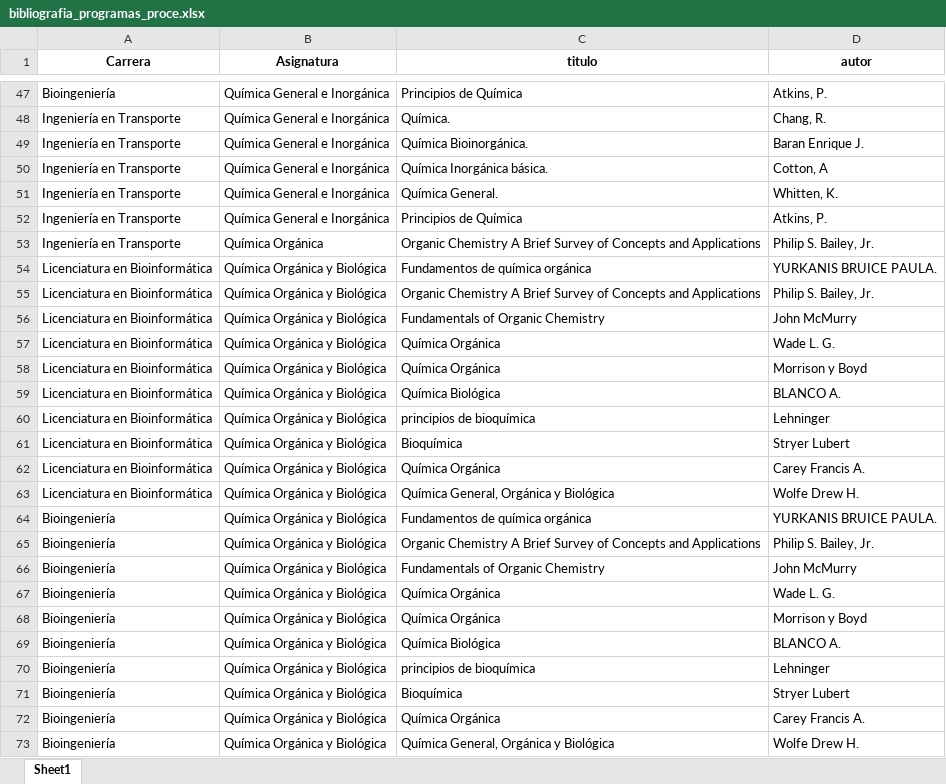
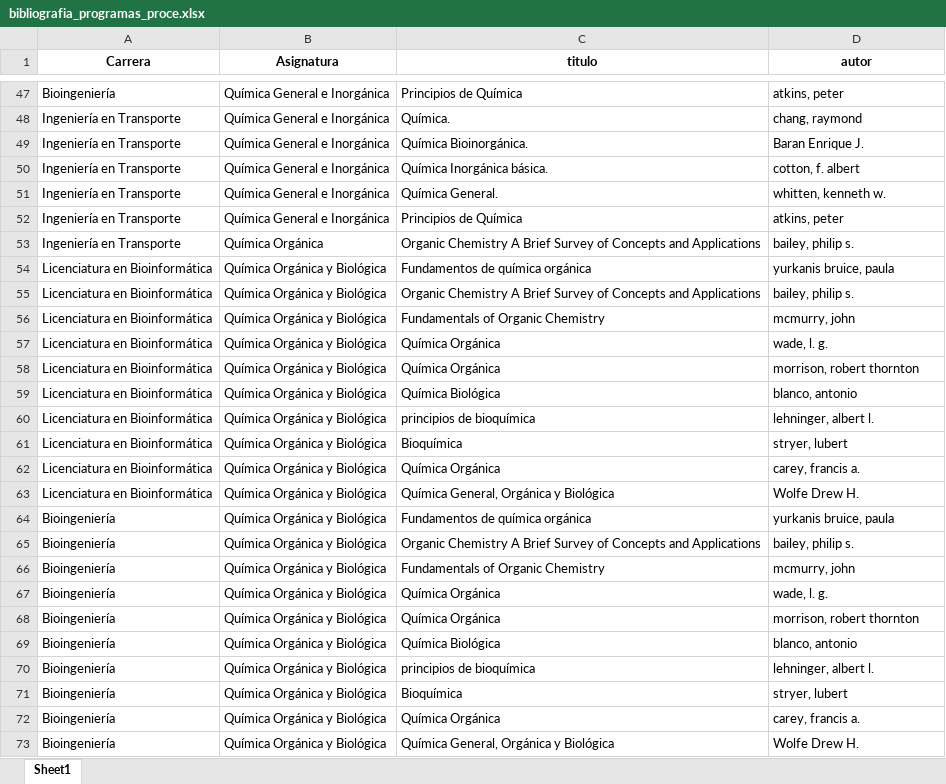
Before and after one commit to axelescalante0/Practica-Biblioteca, an Excel workbook: data/procesados/bibliografia_programas_proce.xlsx, sheet Sheet1, drawn as a sheet; only a part is shown, gaps mark what is left out; values as stored, in another font and other column widths than the file's, no borders; the diff covers the shown part only; the diff names each change by its address in the sheet, - before the commit and + after, or states it on an @@ line.

Commit message:
Cambios en bilbiografia procesada. Se modificaron el formato de los autores a uno estandar

```diff
--- a/data/procesados/bibliografia_programas_proce.xlsx (sheet Sheet1)
+++ b/data/procesados/bibliografia_programas_proce.xlsx (sheet Sheet1)
-D47 (autor): Atkins, P.
+D47 (autor): atkins, peter
-D48 (autor): Chang, R.
+D48 (autor): chang, raymond
-D50 (autor): Cotton, A
+D50 (autor): cotton, f. albert
-D51 (autor): Whitten, K.
+D51 (autor): whitten, kenneth w.
-D52 (autor): Atkins, P.
+D52 (autor): atkins, peter
-D53 (autor): Philip S. Bailey, Jr.
+D53 (autor): bailey, philip s.
-D54 (autor): YURKANIS BRUICE PAULA.
+D54 (autor): yurkanis bruice, paula
-D55 (autor): Philip S. Bailey, Jr.
+D55 (autor): bailey, philip s.
-D56 (autor): John McMurry
+D56 (autor): mcmurry, john
-D57 (autor): Wade L. G.
+D57 (autor): wade, l. g.
-D58 (autor): Morrison y Boyd
+D58 (autor): morrison, robert thornton
-D59 (autor): BLANCO A.
+D59 (autor): blanco, antonio
-D60 (autor): Lehninger
+D60 (autor): lehninger, albert l.
-D61 (autor): Stryer Lubert
+D61 (autor): stryer, lubert
-D62 (autor): Carey Francis A.
+D62 (autor): carey, francis a.
-D64 (autor): YURKANIS BRUICE PAULA.
+D64 (autor): yurkanis bruice, paula
-D65 (autor): Philip S. Bailey, Jr.
+D65 (autor): bailey, philip s.
-D66 (autor): John McMurry
+D66 (autor): mcmurry, john
-D67 (autor): Wade L. G.
+D67 (autor): wade, l. g.
-D68 (autor): Morrison y Boyd
+D68 (autor): morrison, robert thornton
-D69 (autor): BLANCO A.
+D69 (autor): blanco, antonio
-D70 (autor): Lehninger
+D70 (autor): lehninger, albert l.
-D71 (autor): Stryer Lubert
+D71 (autor): stryer, lubert
-D72 (autor): Carey Francis A.
+D72 (autor): carey, francis a.
```
Also changed, not shown: 24 edited cells elsewhere in this sheet, 1 other file.
